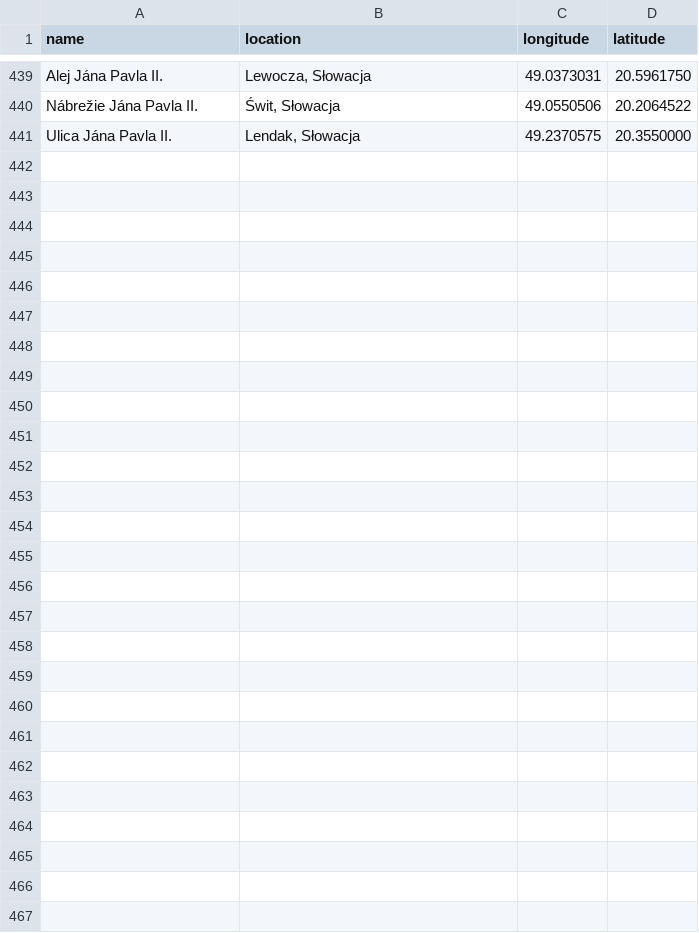
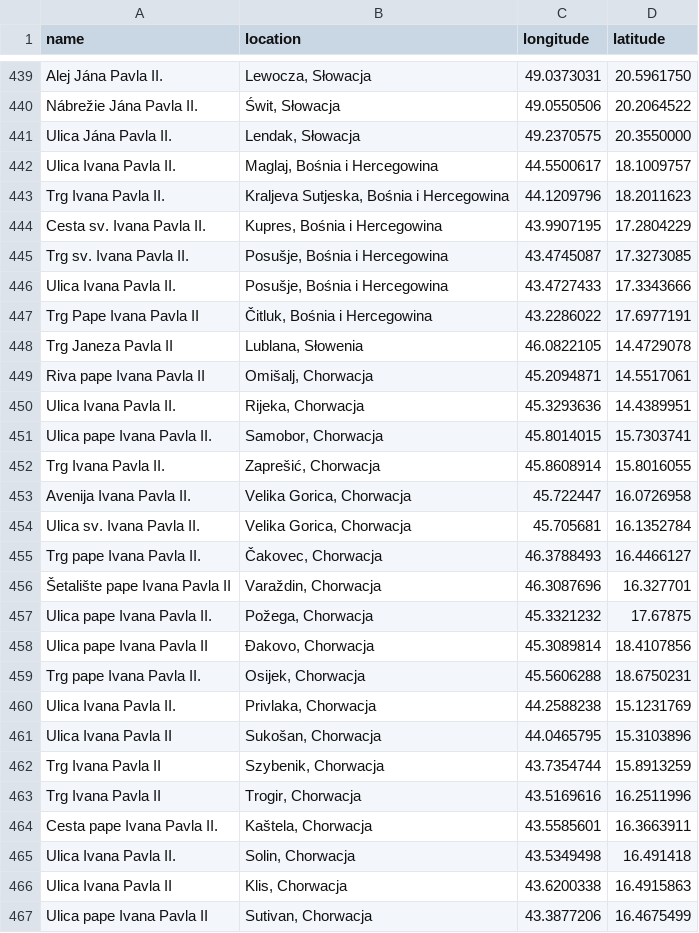
Before and after one commit to krzysztofrewak/jp2world, a CSV file: resources/streets/zagranica.csv, drawn as a sheet; only a part is shown, gaps mark what is left out; the diff covers the shown part only; the diff names each change by its address in the sheet, - before the commit and + after, or states it on an @@ line.

Commit message:
Update zagranica.csv
dodano ulic na balkanach

```diff
--- a/resources/streets/zagranica.csv
+++ b/resources/streets/zagranica.csv
+row 442: Ulica Ivana Pavla II. | Maglaj, Bośnia i Hercegowina | 44.5500617 | 18.1009757
+row 443: Trg Ivana Pavla II. | Kraljeva Sutjeska, Bośnia i Hercegowina | 44.1209796 | 18.2011623
+row 444: Cesta sv. Ivana Pavla II. | Kupres, Bośnia i Hercegowina | 43.9907195 | 17.2804229
+row 445: Trg sv. Ivana Pavla II. | Posušje, Bośnia i Hercegowina | 43.4745087 | 17.3273085
+row 446: Ulica Ivana Pavla II. | Posušje, Bośnia i Hercegowina | 43.4727433 | 17.3343666
+row 447: Trg Pape Ivana Pavla II | Čitluk, Bośnia i Hercegowina | 43.2286022 | 17.6977191
+row 448: Trg Janeza Pavla II | Lublana, Słowenia | 46.0822105 | 14.4729078
+row 449: Riva pape Ivana Pavla II | Omišalj, Chorwacja | 45.2094871 | 14.5517061
+row 450: Ulica Ivana Pavla II. | Rijeka, Chorwacja | 45.3293636 | 14.4389951
+row 451: Ulica pape Ivana Pavla II. | Samobor, Chorwacja | 45.8014015 | 15.7303741
+row 452: Trg Ivana Pavla II. | Zaprešić, Chorwacja | 45.8608914 | 15.8016055
+row 453: Avenija Ivana Pavla II. | Velika Gorica, Chorwacja | 45.722447 | 16.0726958
+row 454: Ulica sv. Ivana Pavla II. | Velika Gorica, Chorwacja | 45.705681 | 16.1352784
+row 455: Trg pape Ivana Pavla II. | Čakovec, Chorwacja | 46.3788493 | 16.4466127
+row 456: Šetalište pape Ivana Pavla II | Varaždin, Chorwacja | 46.3087696 | 16.327701
+row 457: Ulica pape Ivana Pavla II. | Požega, Chorwacja | 45.3321232 | 17.67875
+row 458: Ulica pape Ivana Pavla II | Đakovo, Chorwacja | 45.3089814 | 18.4107856
+row 459: Trg pape Ivana Pavla II. | Osijek, Chorwacja | 45.5606288 | 18.6750231
+row 460: Ulica Ivana Pavla II. | Privlaka, Chorwacja | 44.2588238 | 15.1231769
+row 461: Ulica Ivana Pavla II | Sukošan, Chorwacja | 44.0465795 | 15.3103896
+row 462: Trg Ivana Pavla II | Szybenik, Chorwacja | 43.7354744 | 15.8913259
+row 463: Trg Ivana Pavla II | Trogir, Chorwacja | 43.5169616 | 16.2511996
+row 464: Cesta pape Ivana Pavla II. | Kaštela, Chorwacja | 43.5585601 | 16.3663911
+row 465: Ulica Ivana Pavla II. | Solin, Chorwacja | 43.5349498 | 16.491418
+row 466: Ulica Ivana Pavla II | Klis, Chorwacja | 43.6200338 | 16.4915863
+row 467: Ulica pape Ivana Pavla II | Sutivan, Chorwacja | 43.3877206 | 16.4675499
```
Also changed, not shown: 3 edited cells elsewhere in this file.
